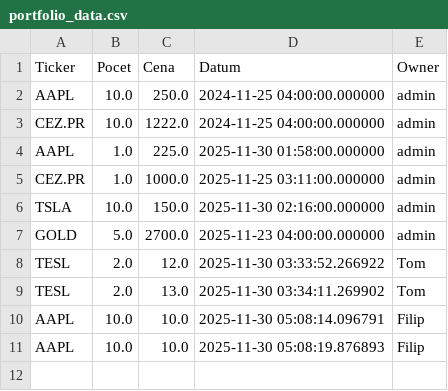
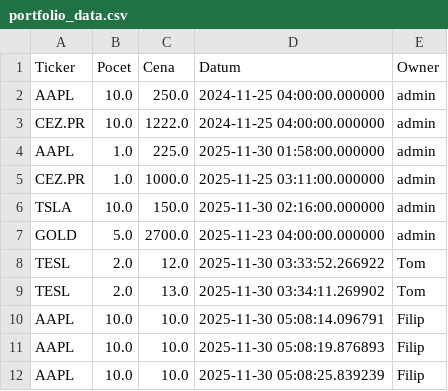
Before and after one commit to Poutniiik/Moje-Investice, a CSV file: portfolio_data.csv, drawn as a sheet.

Commit message:
Update Filip

```diff
--- a/portfolio_data.csv
+++ b/portfolio_data.csv
@@ -11 +11,2 @@ AAPL,10.0,10.0,2025-11-30 05:08:14.096791,Filip
 AAPL,10.0,10.0,2025-11-30 05:08:19.876893,Filip
+AAPL,10.0,10.0,2025-11-30 05:08:25.839239,Filip
```
